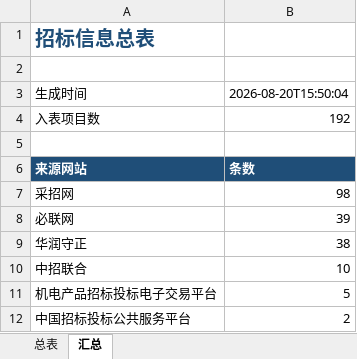
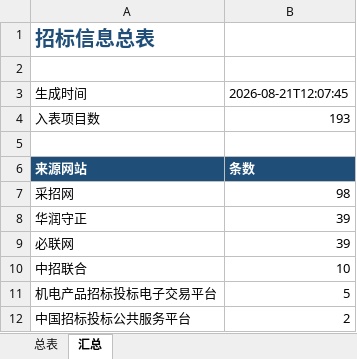
Before and after one commit to d2vs8pz7rj-create/d2vs8pz7rj-create.github.io, an Excel workbook: downloads/招标信息总表.xlsx, sheet 汇总, drawn as a sheet; values as stored, in another font and other column widths than the file's, no borders; removed rows and columns are numbered as before the commit, all else as after; the diff names each change by its address in the sheet, - before the commit and + after, or states it on an @@ line.

```diff
--- a/downloads/招标信息总表.xlsx (sheet 汇总)
+++ b/downloads/招标信息总表.xlsx (sheet 汇总)
-B3: 2026-08-20T15:50:04
+B3: 2026-08-21T12:07:45
-B4: 192
+B4: 193
+row 8: 华润守正 | 39
-row 9: 华润守正 | 38
```
Also changed, not shown: sheet 总表.
